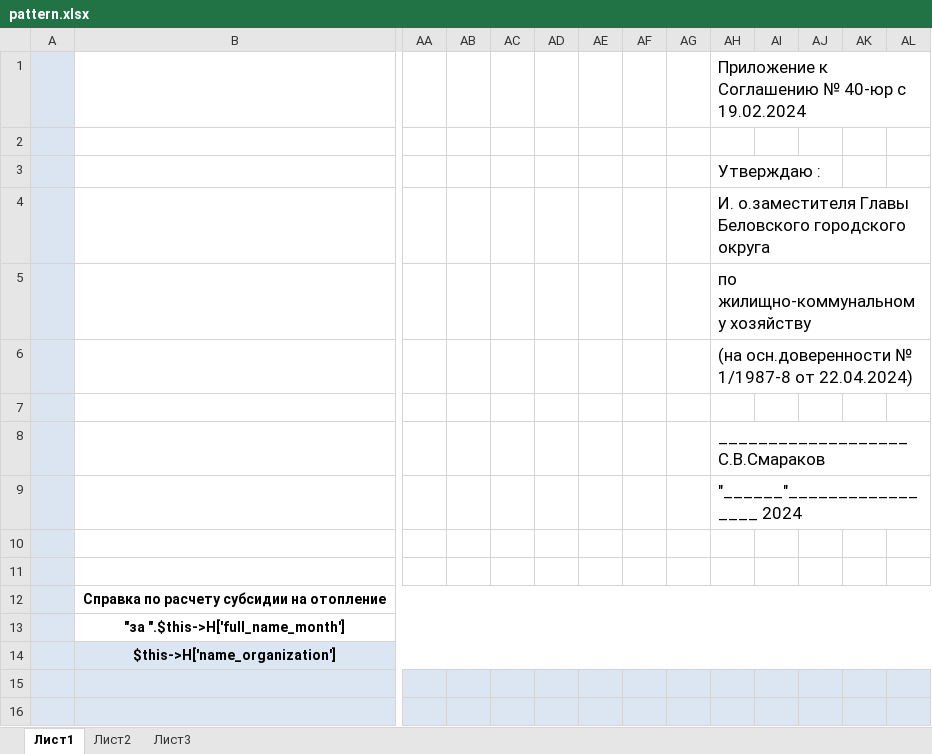
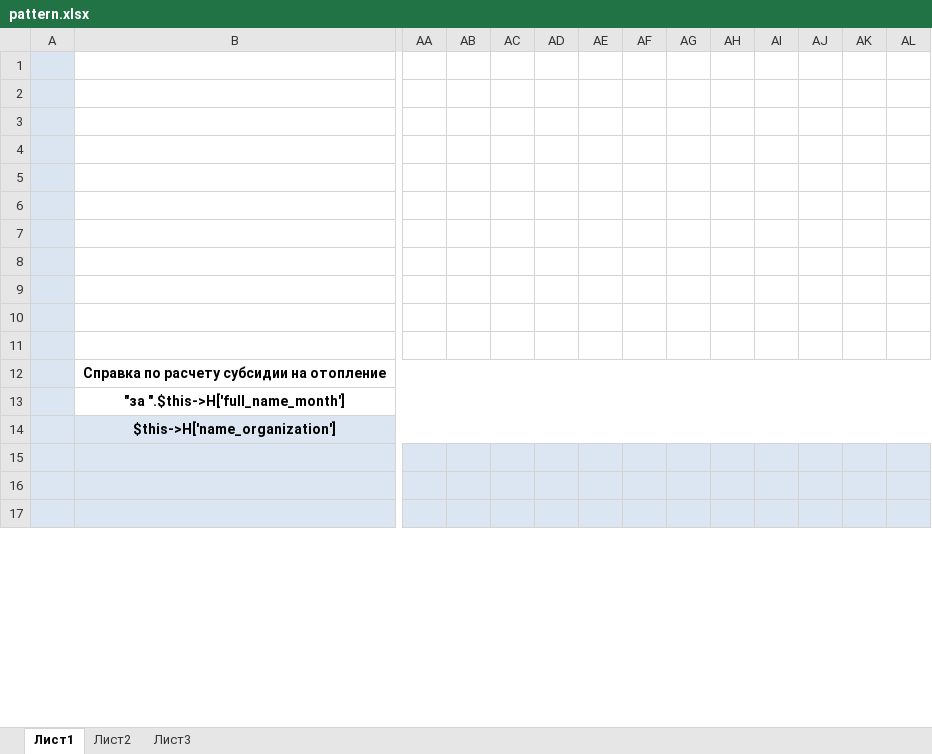
Before and after one commit to ddrsdram/REPORTS, an Excel workbook: Reports/AreDifferent/decryption_heating2/pattern.xlsx, sheet Лист1, drawn as a sheet; only a part is shown, gaps mark what is left out; the shorter side is filled out with more unchanged rows; values as stored, in another font and other column widths than the file's, no borders; removed rows and columns are numbered as before the commit, all else as after; rows hold the shown columns only; the diff names each change by its address in the sheet, - before the commit and + after, or states it on an @@ line.

```diff
--- a/Reports/AreDifferent/decryption_heating2/pattern.xlsx (sheet Лист1)
+++ b/Reports/AreDifferent/decryption_heating2/pattern.xlsx (sheet Лист1)
-row 1:  |  |  |  |  |  |  |  |  | Приложение к Соглашению № 40-юр с 19.02.2024
-row 3:  |  |  |  |  |  |  |  |  | Утверждаю :
-row 4:  |  |  |  |  |  |  |  |  | И. о.заместителя Главы Беловского городского округа
-row 5:  |  |  |  |  |  |  |  |  | по жилищно-коммунальному хозяйству
-row 6:  |  |  |  |  |  |  |  |  | (на осн.доверенности № 1/1987-8 от 22.04.2024)
-AH3: ___________________ С.В.Смараков
+AH3: (empty)
-AH4: "______"_________________ 2024
+AH4: (empty)
+row 5: (empty)
+row 6: (empty)
+row 7: (empty)
+row 8: (empty)
+row 9: (empty)
```
Also changed, not shown: Reports/AreDifferent/decryption_canalisation_byHouse2/decryption_canalisation_byHouse2.xlsx, Reports/AreDifferent/decryption_coldWater_byHouse2/decryption_coldWater_byHouse2.xlsx, 2 other files.
